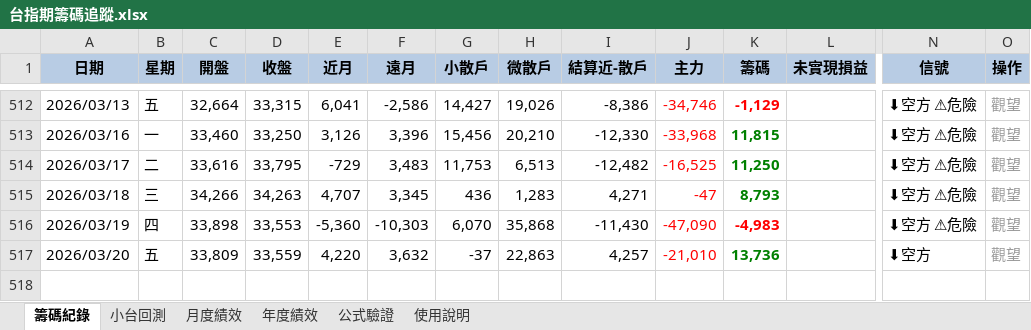
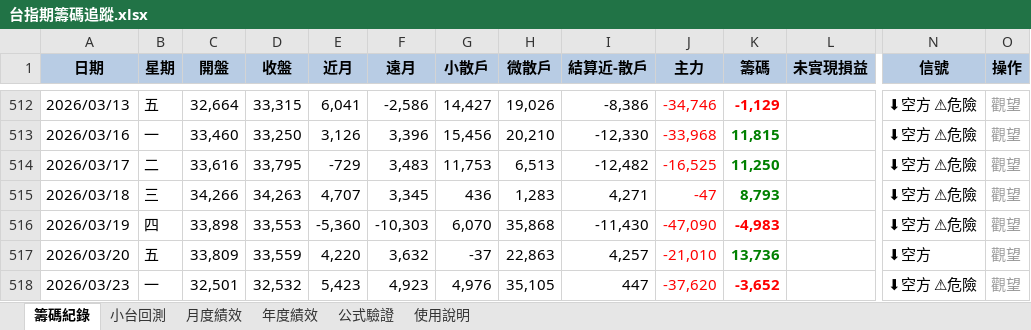
Before and after one commit to qiu82331-dotcom/taifex-chip-tracker, an Excel workbook: output/台指期籌碼追蹤.xlsx, sheet 籌碼紀錄, drawn as a sheet; only a part is shown, gaps mark what is left out; values as stored, in another font and other column widths than the file's, no borders; rows hold the shown columns only; the diff names each change by its address in the sheet, - before the commit and + after, or states it on an @@ line.

```diff
--- a/output/台指期籌碼追蹤.xlsx (sheet 籌碼紀錄)
+++ b/output/台指期籌碼追蹤.xlsx (sheet 籌碼紀錄)
+row 518: 2026/03/23 | 一 | 32,501 | 32,532 | 5,423 | 4,923 | 4,976 | 35,105 | 447 | -37,620 | -3,652 |  | ⬇空方 ⚠危險 | 觀望
```
Also changed, not shown: 2 other files.
